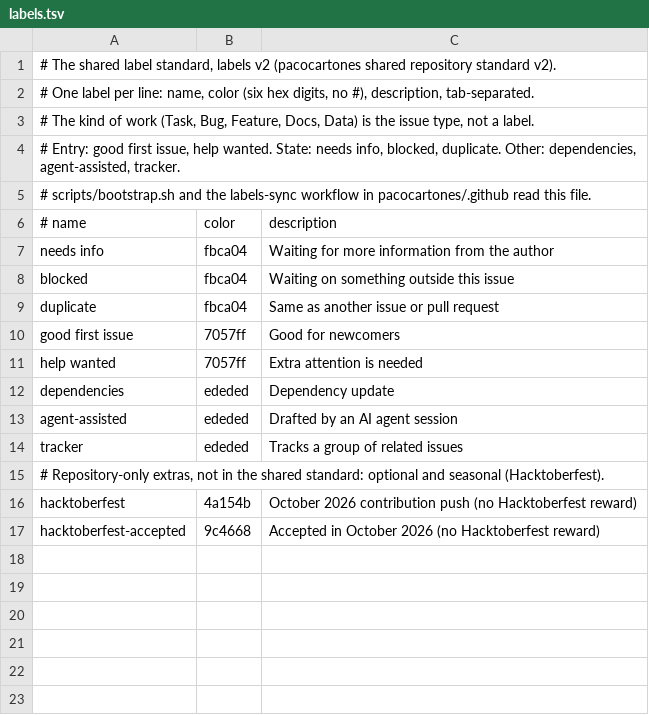
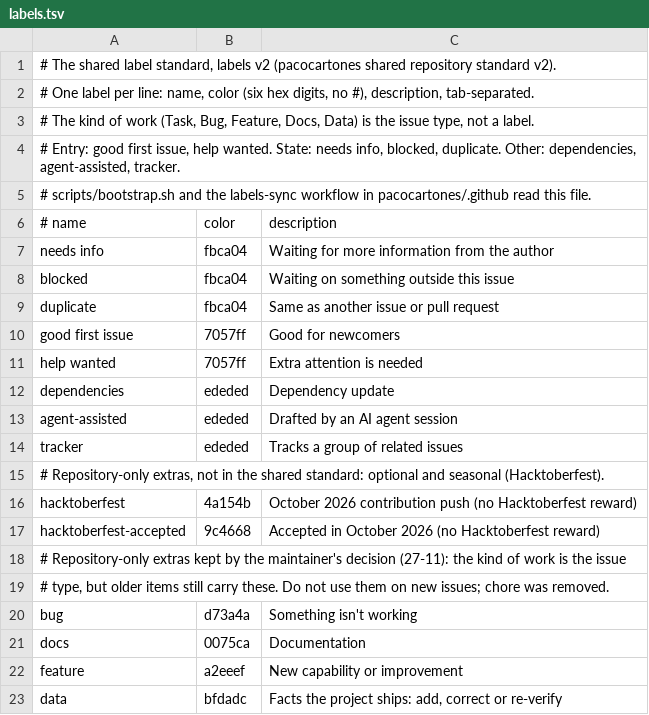
Before and after one commit to pacocartones/market-data-sanity-checker, a TSV file: .github/labels.tsv, drawn as a sheet.

Commit message:
chore(labels): record bug, docs, feature and data as repository extras
Standards v2 decision D53 (c): the four type labels stay on this repository for older items, chore is deleted. labels.tsv now matches the labels on GitHub.

```diff
--- a/.github/labels.tsv
+++ b/.github/labels.tsv
@@ -17 +17,7 @@ hacktoberfest	4a154b	October 2026 contribution push (no Hacktoberfest reward)
 hacktoberfest-accepted	9c4668	Accepted in October 2026 (no Hacktoberfest reward)
+# Repository-only extras kept by the maintainer's decision (27-11): the kind of work is the issue
+# type, but older items still carry these. Do not use them on new issues; chore was removed.
+bug	d73a4a	Something isn't working
+docs	0075ca	Documentation
+feature	a2eeef	New capability or improvement
+data	bfdadc	Facts the project ships: add, correct or re-verify
```
